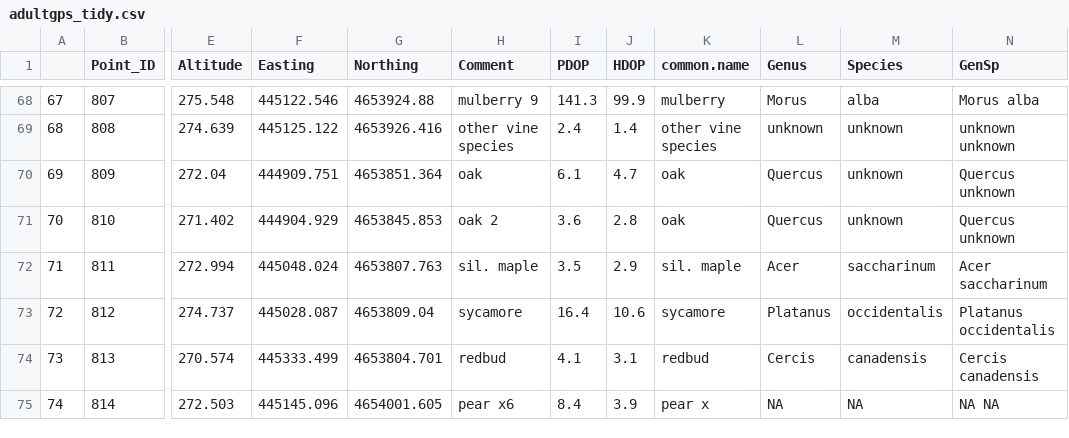
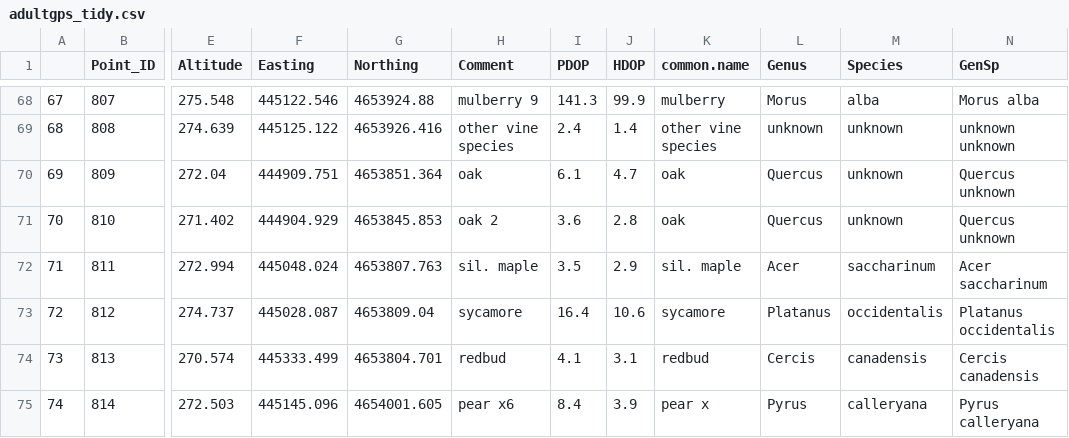
Before and after one commit to acolton5/Oakridge-Woody-Encroachment, a CSV file: Data/Tidy/adultgps_tidy.csv, drawn as a sheet; only a part is shown, gaps mark what is left out; the diff names each change by its address in the sheet, - before the commit and + after, or states it on an @@ line.

Commit message:
new tidy csv

```diff
--- a/Data/Tidy/adultgps_tidy.csv
+++ b/Data/Tidy/adultgps_tidy.csv
-L75 (Genus): NA
+L75 (Genus): Pyrus
-M75 (Species): NA
+M75 (Species): calleryana
-N75 (GenSp): NA NA
+N75 (GenSp): Pyrus calleryana
```
Also changed, not shown: 1 other file.
